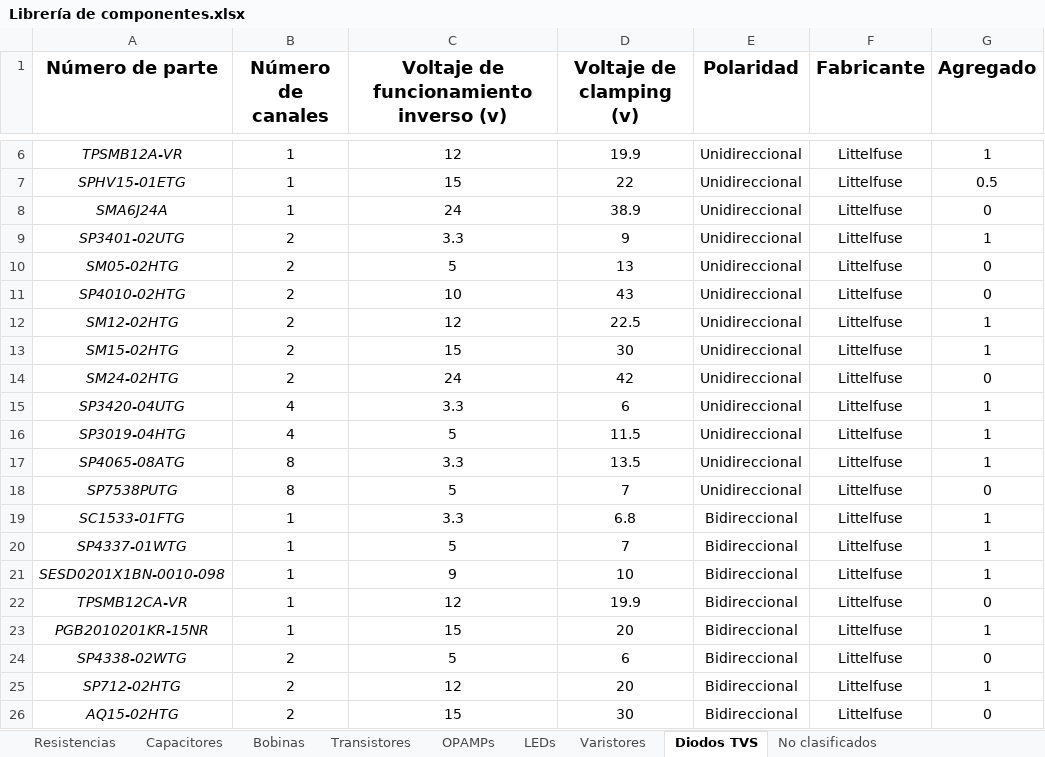
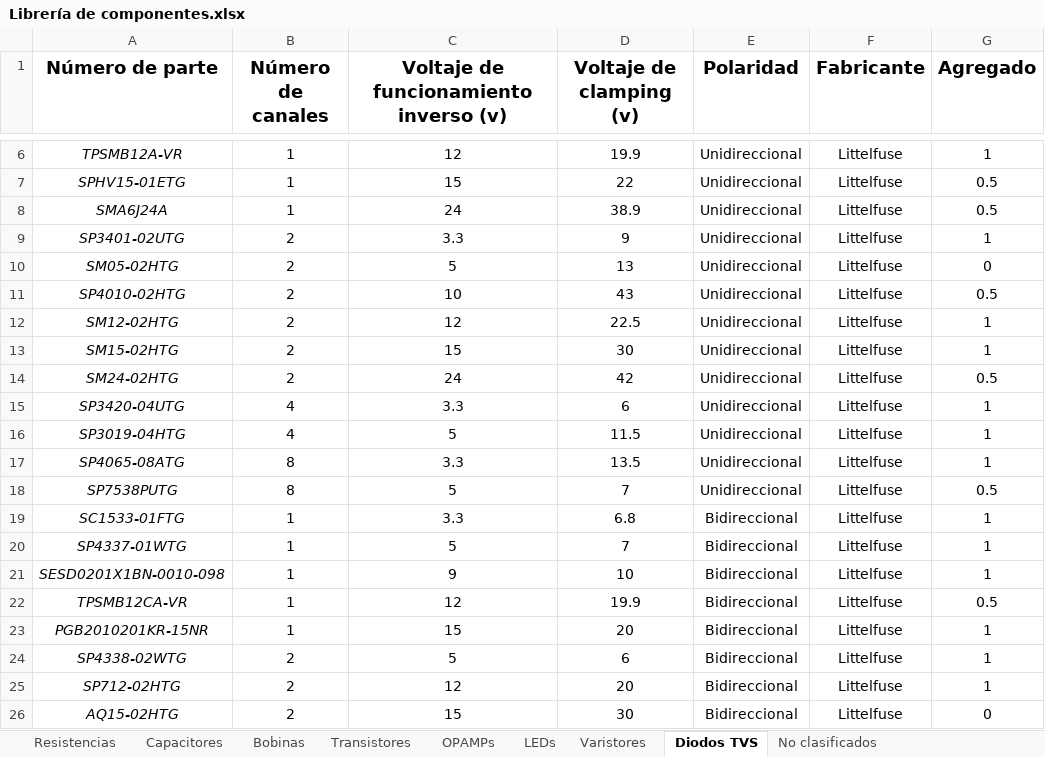
Before and after one commit to YunelySR/Yunely_Sanchez_Electiva_2025_C1, an Excel workbook: Librería de componentes.xlsx, sheet Diodos TVS, drawn as a sheet; only a part is shown, gaps mark what is left out; values as stored, in another font and other column widths than the file's, no borders; conditional formats and table styles not drawn; the diff names each change by its address in the sheet, - before the commit and + after, or states it on an @@ line.

```diff
--- a/Librería de componentes.xlsx (sheet Diodos TVS)
+++ b/Librería de componentes.xlsx (sheet Diodos TVS)
-G8 (Agregado): 0
+G8 (Agregado): 0.5
-G11 (Agregado): 0
+G11 (Agregado): 0.5
-G14 (Agregado): 0
+G14 (Agregado): 0.5
-G18 (Agregado): 0
+G18 (Agregado): 0.5
-G22 (Agregado): 0
+G22 (Agregado): 0.5
-G24 (Agregado): 0
+G24 (Agregado): 1
```
Also changed, not shown: 4 other files.
